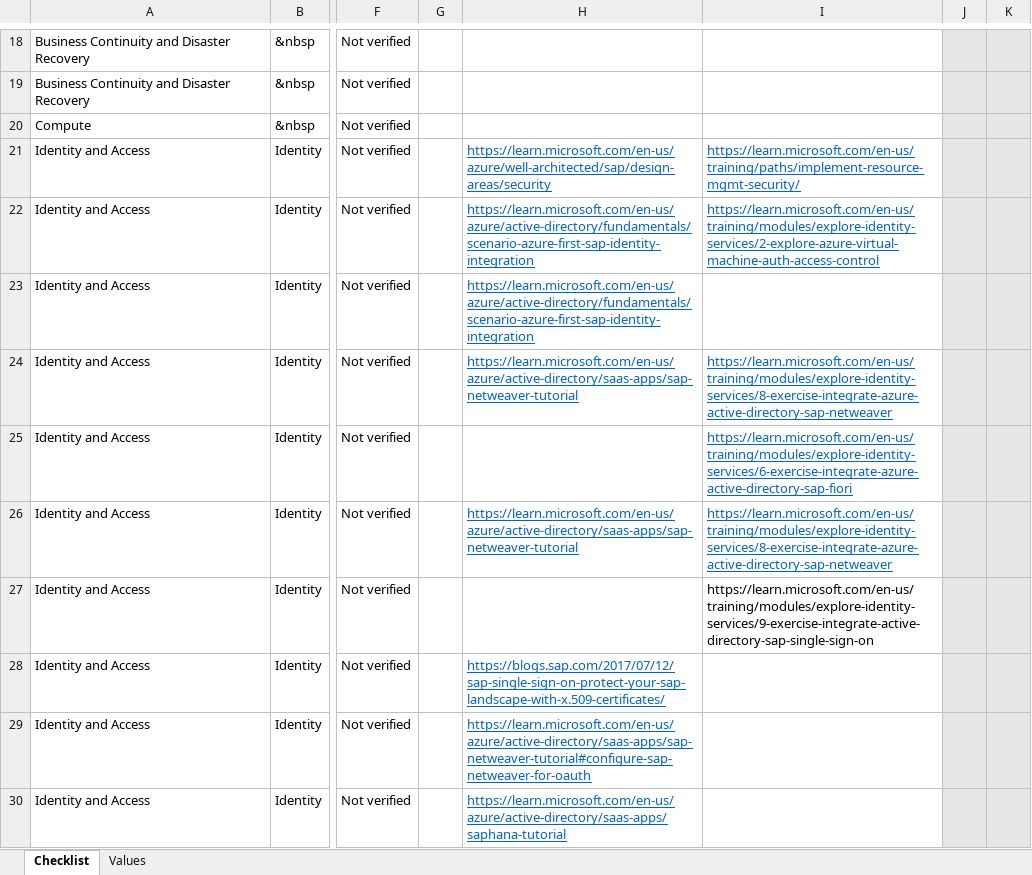
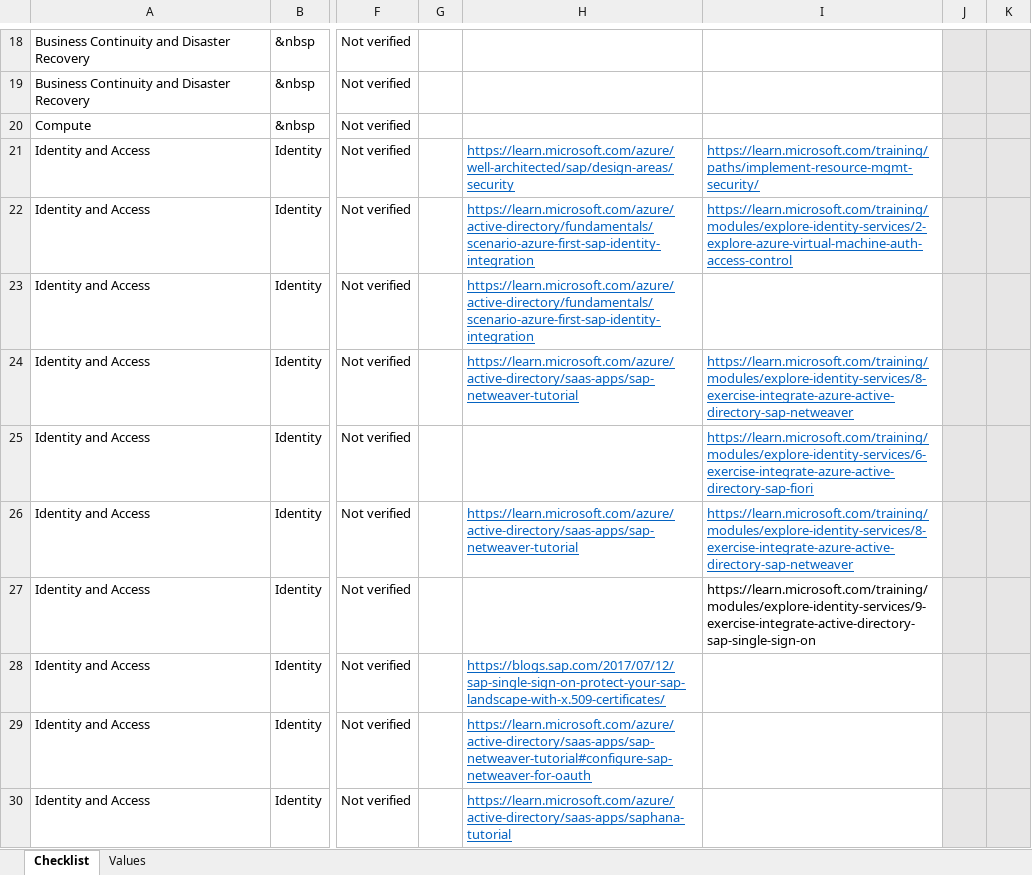
Before and after one commit to Azure/review-checklists, an Excel workbook: spreadsheet/macrofree/sap_checklist.en.xlsx, sheet Checklist, drawn as a sheet; only a part is shown, gaps mark what is left out; values as stored, in another font and other column widths than the file's, no borders; conditional formats not drawn; the diff covers the shown part only; the diff names each change by its address in the sheet, - before the commit and + after, or states it on an @@ line.

```diff
--- a/spreadsheet/macrofree/sap_checklist.en.xlsx (sheet Checklist)
+++ b/spreadsheet/macrofree/sap_checklist.en.xlsx (sheet Checklist)
-H21: https://learn.microsoft.com/en-us/azure/well-architected/sap/design-areas/security
+H21: https://learn.microsoft.com/azure/well-architected/sap/design-areas/security
-I21: https://learn.microsoft.com/en-us/training/paths/implement-resource-mgmt-security/
+I21: https://learn.microsoft.com/training/paths/implement-resource-mgmt-security/
-H22:H23: https://learn.microsoft.com/en-us/azure/active-directory/fundamentals/scenario-azure-first-sap-identity-integration
+H22:H23: https://learn.microsoft.com/azure/active-directory/fundamentals/scenario-azure-first-sap-identity-integration
-I22: https://learn.microsoft.com/en-us/training/modules/explore-identity-services/2-explore-azure-virtual-machine-auth-access-control
+I22: https://learn.microsoft.com/training/modules/explore-identity-services/2-explore-azure-virtual-machine-auth-access-control
-H24: https://learn.microsoft.com/en-us/azure/active-directory/saas-apps/sap-netweaver-tutorial
+H24: https://learn.microsoft.com/azure/active-directory/saas-apps/sap-netweaver-tutorial
-I24: https://learn.microsoft.com/en-us/training/modules/explore-identity-services/8-exercise-integrate-azure-active-directory-sap-netweaver
+I24: https://learn.microsoft.com/training/modules/explore-identity-services/8-exercise-integrate-azure-active-directory-sap-netweaver
-I25: https://learn.microsoft.com/en-us/training/modules/explore-identity-services/6-exercise-integrate-azure-active-directory-sap-fiori
+I25: https://learn.microsoft.com/training/modules/explore-identity-services/6-exercise-integrate-azure-active-directory-sap-fiori
-H26: https://learn.microsoft.com/en-us/azure/active-directory/saas-apps/sap-netweaver-tutorial
+H26: https://learn.microsoft.com/azure/active-directory/saas-apps/sap-netweaver-tutorial
-I26: https://learn.microsoft.com/en-us/training/modules/explore-identity-services/8-exercise-integrate-azure-active-directory-sap-netweaver
+I26: https://learn.microsoft.com/training/modules/explore-identity-services/8-exercise-integrate-azure-active-directory-sap-netweaver
-I27: https://learn.microsoft.com/en-us/training/modules/explore-identity-services/9-exercise-integrate-active-directory-sap-single-sign-on
+I27: https://learn.microsoft.com/training/modules/explore-identity-services/9-exercise-integrate-active-directory-sap-single-sign-on
-H29: https://learn.microsoft.com/en-us/azure/active-directory/saas-apps/sap-netweaver-tutorial#configure-sap-netweaver-for-oauth
+H29: https://learn.microsoft.com/azure/active-directory/saas-apps/sap-netweaver-tutorial#configure-sap-netweaver-for-oauth
-H30: https://learn.microsoft.com/en-us/azure/active-directory/saas-apps/saphana-tutorial
+H30: https://learn.microsoft.com/azure/active-directory/saas-apps/saphana-tutorial
```
Also changed, not shown: 34 edited cells elsewhere in this sheet, spreadsheet/macrofree/sap_checklist.es.xlsx, spreadsheet/macrofree/sap_checklist.ja.xlsx, 13 other files.
